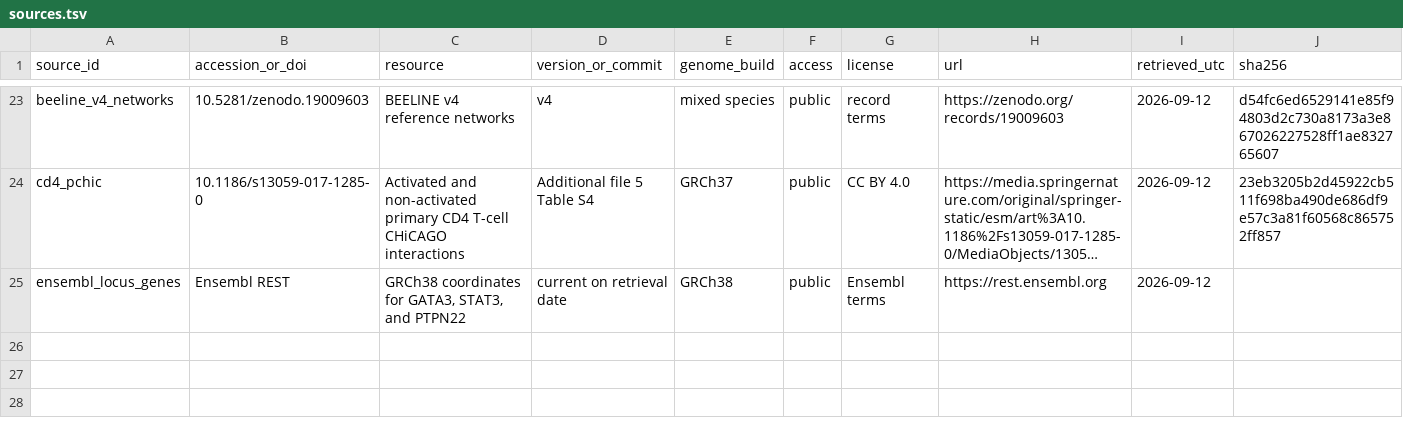
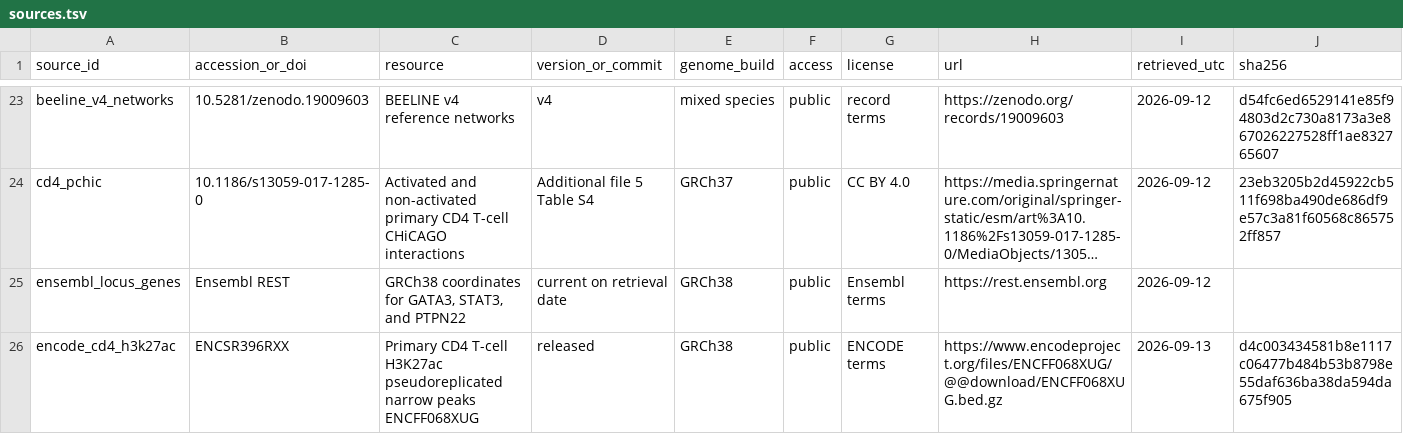
Before and after one commit to vxxqv/regulatory-transfer-functions, a TSV file: data_manifest/sources.tsv, drawn as a sheet; only a part is shown, gaps mark what is left out; long unchanged cells end in …; rows hold the shown columns only; the diff names each change by its address in the sheet, - before the commit and + after, or states it on an @@ line.

Commit message:
add h3k27ac source

```diff
--- a/data_manifest/sources.tsv
+++ b/data_manifest/sources.tsv
+row 26: encode_cd4_h3k27ac | ENCSR396RXX | Primary CD4 T-cell H3K27ac pseudoreplicated narrow peaks ENCFF068XUG | released | GRCh38 | public | ENCODE terms | https://www.encodeproject.org/files/ENCFF068XUG/@@download/ENCFF068XUG.bed.gz | 2026-09-13 | d4c003434581b8e1117c06477b484b53b8798e55daf636ba38da594da675f905
```
Also changed, not shown: 1 other file.
